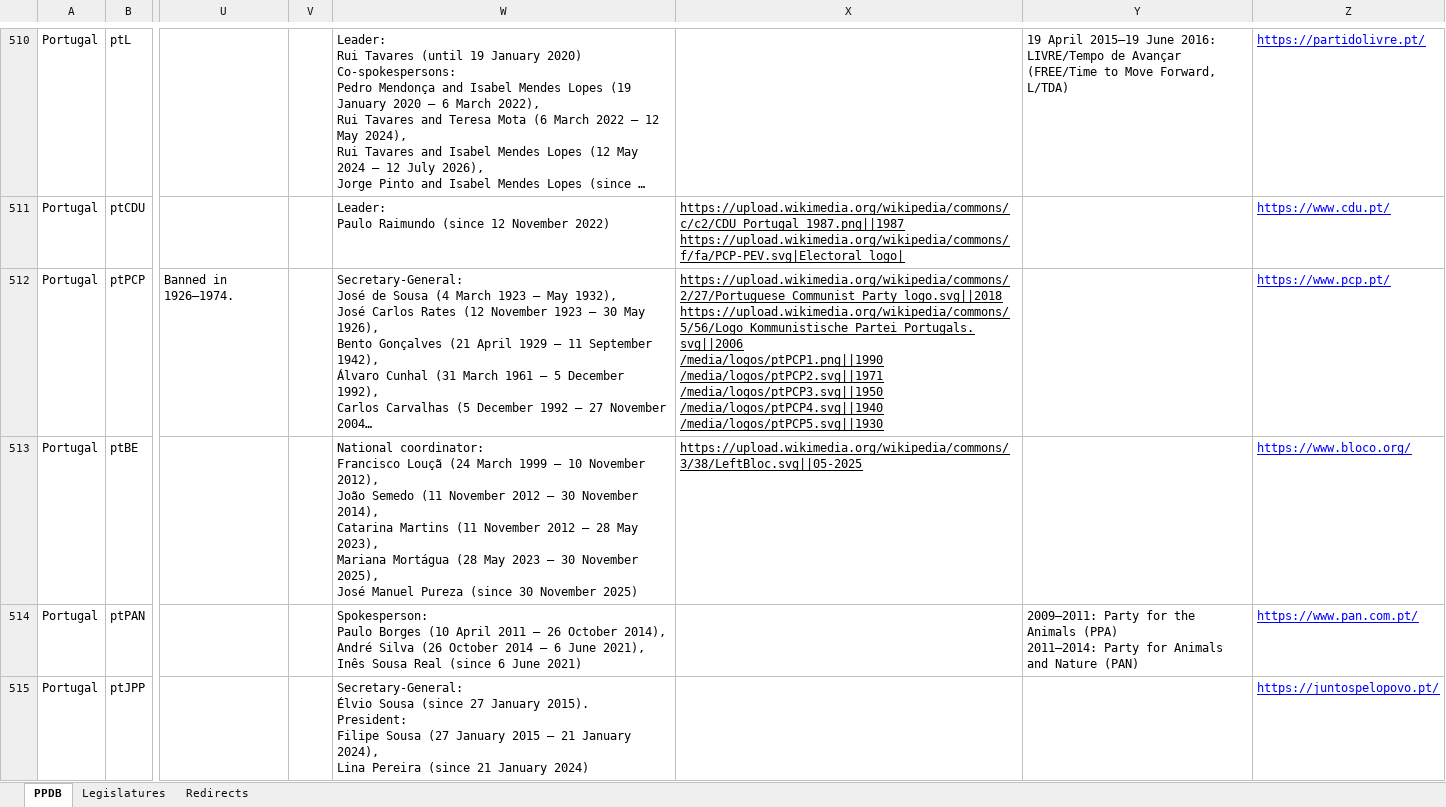
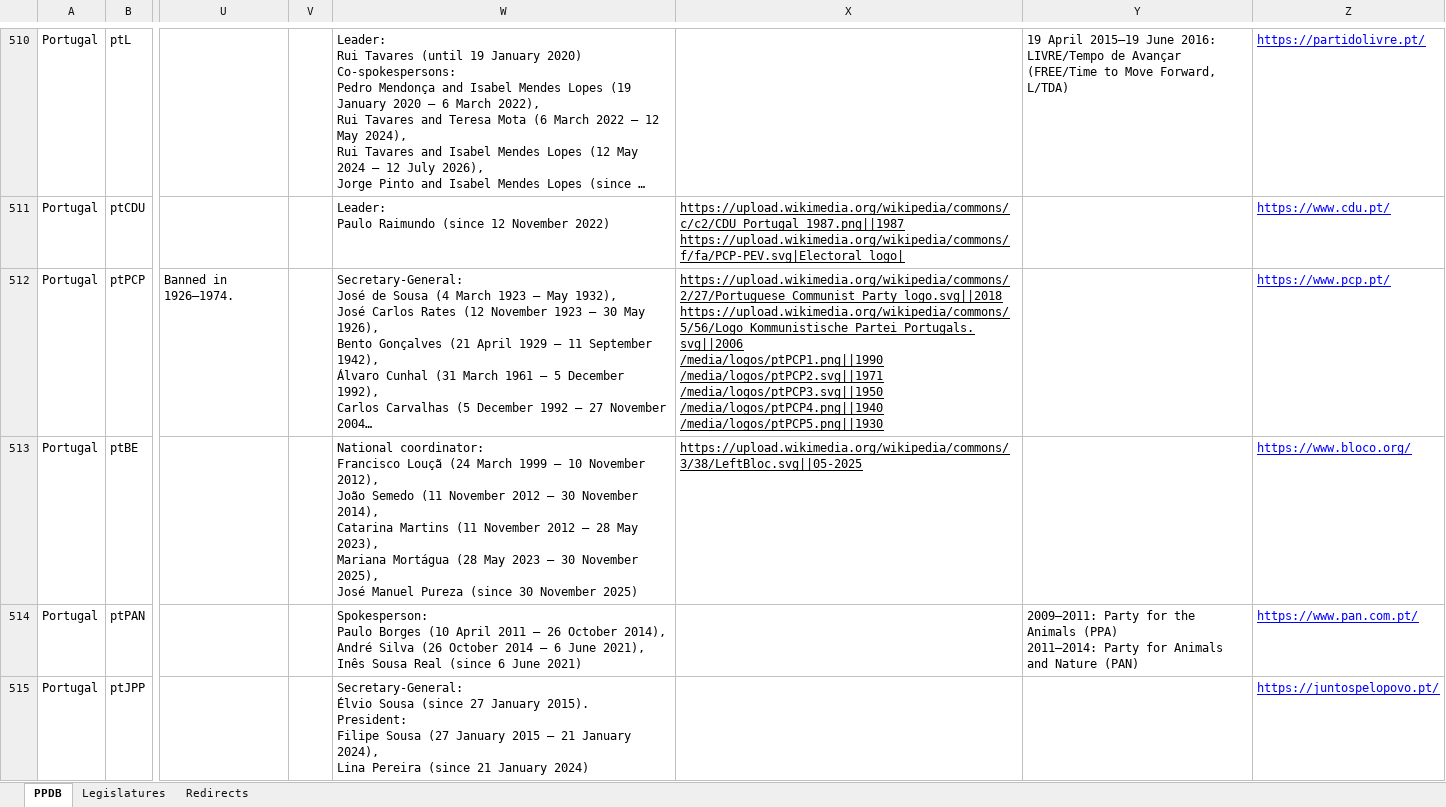
Before and after one commit to PLATELru/ppdb, an Excel workbook: data/PPDB database.xlsx, sheet PPDB, drawn as a sheet; only a part is shown, gaps mark what is left out; long unchanged cells end in …; values as stored, in another font and other column widths than the file's, no borders; charts and pictures not drawn; ↵ is a line break in a cell; the diff covers the shown part only; the diff names each change by its address in the sheet, - before the commit and + after, or states it on an @@ line.

```diff
--- a/data/PPDB database.xlsx (sheet PPDB)
+++ b/data/PPDB database.xlsx (sheet PPDB)
-X512: …/media/logos/ptPCP2.svg||1971 ↵ /media/logos/ptPCP3.svg||1950 ↵ /media/logos/ptPCP4.svg||1940 ↵ /media/logos/ptPCP5.svg||1930
+X512: …/media/logos/ptPCP2.svg||1971 ↵ /media/logos/ptPCP3.svg||1950 ↵ /media/logos/ptPCP4.png||1940 ↵ /media/logos/ptPCP5.png||1930
```
Also changed, not shown: 5 edited cells elsewhere in this sheet.
